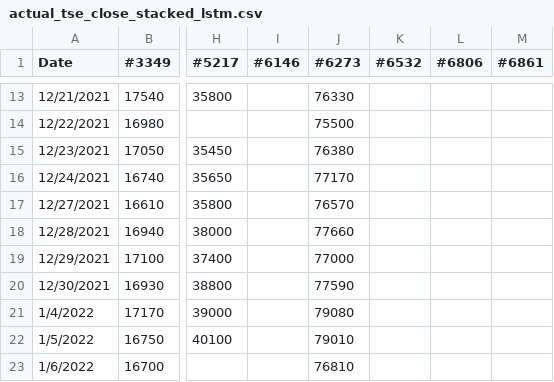
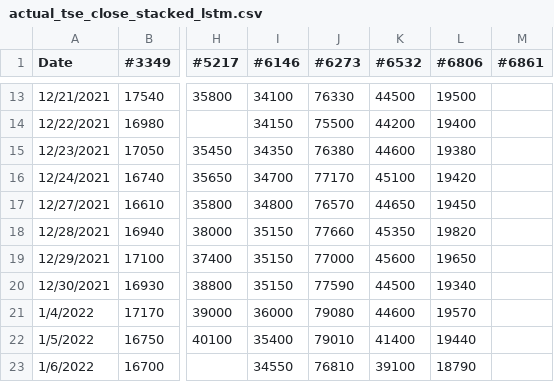
Before and after one commit to 1on1pt/JPX_Tokyo_Stock_Exchange_Prediction, a CSV file: Outputs/actual_tse_close_stacked_lstm.csv, drawn as a sheet; only a part is shown, gaps mark what is left out; the diff covers the shown part only; the diff names each change by its address in the sheet, - before the commit and + after, or states it on an @@ line.

```diff
--- a/Outputs/actual_tse_close_stacked_lstm.csv
+++ b/Outputs/actual_tse_close_stacked_lstm.csv
-I13 (#6146): (empty)
+I13 (#6146): 34100
-K13 (#6532): (empty)
+K13 (#6532): 44500
-L13 (#6806): (empty)
+L13 (#6806): 19500
-I14 (#6146): (empty)
+I14 (#6146): 34150
-K14 (#6532): (empty)
+K14 (#6532): 44200
-L14 (#6806): (empty)
+L14 (#6806): 19400
-I15 (#6146): (empty)
+I15 (#6146): 34350
-K15 (#6532): (empty)
+K15 (#6532): 44600
-L15 (#6806): (empty)
+L15 (#6806): 19380
-I16 (#6146): (empty)
+I16 (#6146): 34700
-K16 (#6532): (empty)
+K16 (#6532): 45100
-L16 (#6806): (empty)
+L16 (#6806): 19420
-I17 (#6146): (empty)
+I17 (#6146): 34800
-K17 (#6532): (empty)
+K17 (#6532): 44650
-L17 (#6806): (empty)
+L17 (#6806): 19450
-I18:I20 (#6146): (empty)
+I18:I20 (#6146): 35150
-K18 (#6532): (empty)
+K18 (#6532): 45350
-L18 (#6806): (empty)
+L18 (#6806): 19820
-K19 (#6532): (empty)
+K19 (#6532): 45600
-L19 (#6806): (empty)
+L19 (#6806): 19650
-K20 (#6532): (empty)
+K20 (#6532): 44500
-L20 (#6806): (empty)
+L20 (#6806): 19340
-I21 (#6146): (empty)
+I21 (#6146): 36000
-K21 (#6532): (empty)
+K21 (#6532): 44600
-L21 (#6806): (empty)
+L21 (#6806): 19570
-I22 (#6146): (empty)
+I22 (#6146): 35400
-K22 (#6532): (empty)
+K22 (#6532): 41400
-L22 (#6806): (empty)
+L22 (#6806): 19440
-I23 (#6146): (empty)
+I23 (#6146): 34550
-K23 (#6532): (empty)
+K23 (#6532): 39100
-L23 (#6806): (empty)
+L23 (#6806): 18790
```
Also changed, not shown: 135 edited cells elsewhere in this file.
